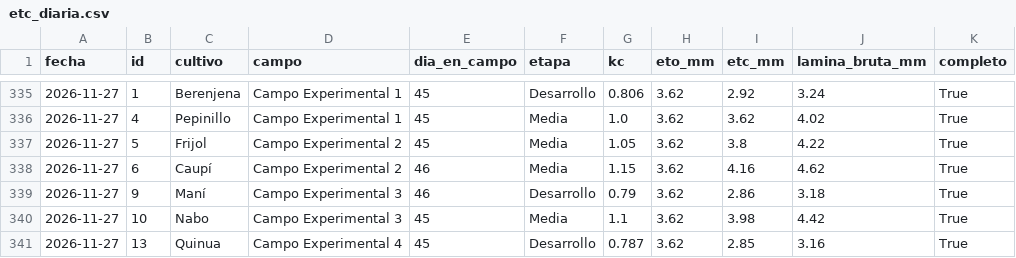
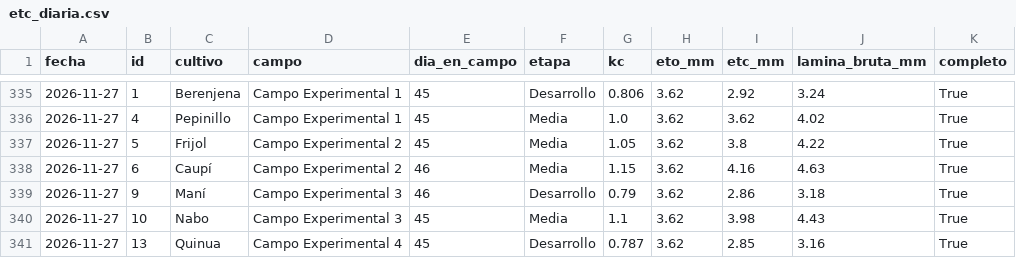
Before and after one commit to henryayalachully12-alt/cecasp, a CSV file: data/etc_diaria.csv, drawn as a sheet; only a part is shown, gaps mark what is left out.

```diff
--- a/data/etc_diaria.csv
+++ b/data/etc_diaria.csv
@@ -337,5 +337,5 @@ fecha,id,cultivo,campo,dia_en_campo,etapa,kc,eto_mm,etc_mm,lamina_bruta_mm,compl
 2026-11-27,5,Frijol,Campo Experimental 2,45,Media,1.05,3.62,3.8,4.22,True
-2026-11-27,6,Caupí,Campo Experimental 2,46,Media,1.15,3.62,4.16,4.62,True
+2026-11-27,6,Caupí,Campo Experimental 2,46,Media,1.15,3.62,4.16,4.63,True
 2026-11-27,9,Maní,Campo Experimental 3,46,Desarrollo,0.79,3.62,2.86,3.18,True
-2026-11-27,10,Nabo,Campo Experimental 3,45,Media,1.1,3.62,3.98,4.42,True
+2026-11-27,10,Nabo,Campo Experimental 3,45,Media,1.1,3.62,3.98,4.43,True
 2026-11-27,13,Quinua,Campo Experimental 4,45,Desarrollo,0.787,3.62,2.85,3.16,True
```
Also changed, not shown: data/diario.csv, 2 other files.
